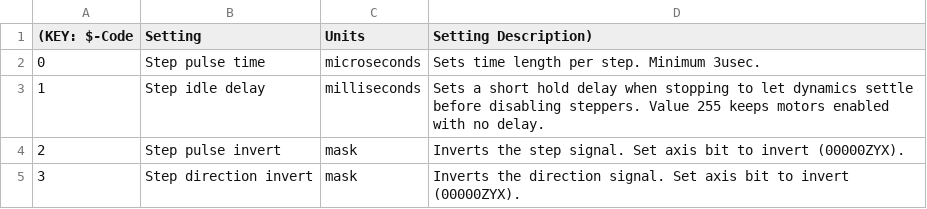
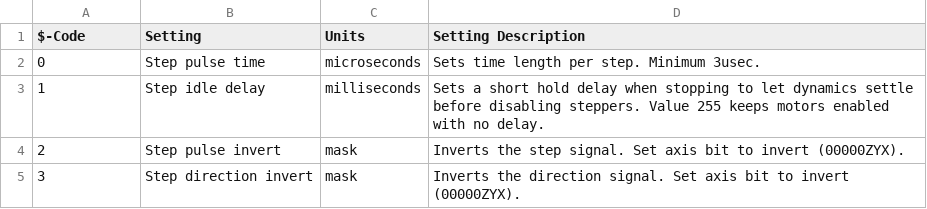
Before and after one commit to gnea/grbl, a CSV file: doc/csv/setting_codes_en_US.csv, drawn as a sheet; only a part is shown; the diff names each change by its address in the sheet, - before the commit and + after, or states it on an @@ line.

Commit message:
Modify code CSV format. (#10)
- Wrap value in quotes to avoid issue with embedded commas. This occurs
  in one of the alarm codes.

- Change header row format to allow same parsing code as data rows.

```diff
--- a/doc/csv/setting_codes_en_US.csv
+++ b/doc/csv/setting_codes_en_US.csv
-A1: (KEY: $-Code
+A1: $-Code
-D1: Setting Description)
+D1: Setting Description
```
Also changed, not shown: doc/csv/alarm_codes_en_US.csv, doc/csv/error_codes_en_US.csv.
